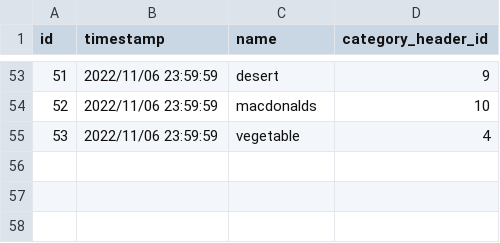
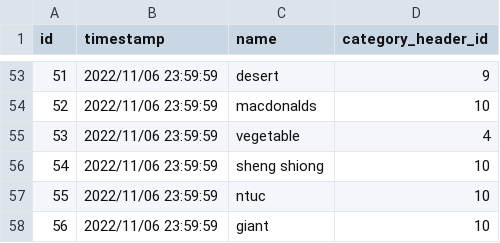
Before and after one commit to seanlzx/The_Macros_and_Micros, a CSV file: initial_data/category.csv, drawn as a sheet; only a part is shown, gaps mark what is left out; the diff names each change by its address in the sheet, - before the commit and + after, or states it on an @@ line.

```diff
--- a/initial_data/category.csv
+++ b/initial_data/category.csv
+row 56: 54 | 2022/11/06 23:59:59 | sheng shiong | 10
+row 57: 55 | 2022/11/06 23:59:59 | ntuc | 10
+row 58: 56 | 2022/11/06 23:59:59 | giant | 10
```
Also changed, not shown: initial_data/nutrient.csv, 23 other files.
